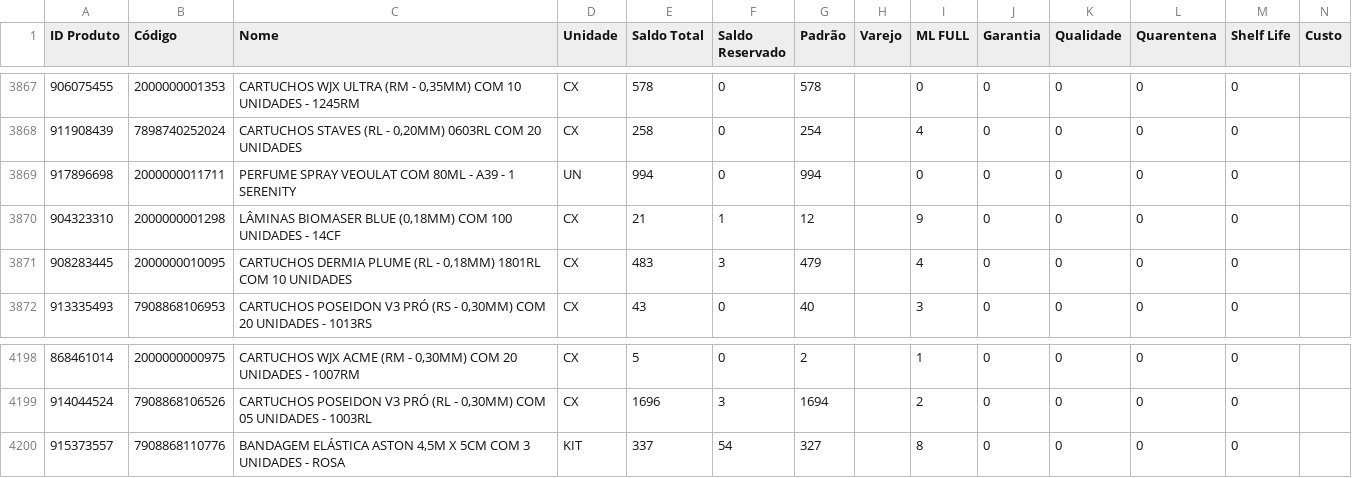
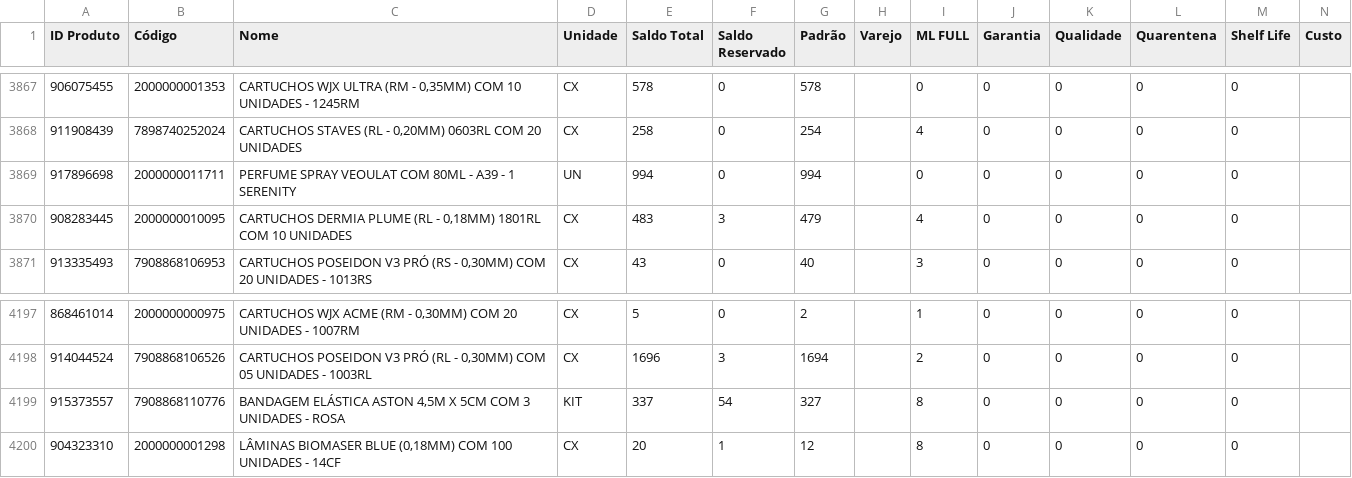
Before and after one commit to JhonatanAlmeida02/tiny-erp, a CSV file: TB_bases/Tb_BaseEstoque_Tiny.csv, drawn as a sheet; only a part is shown, gaps mark what is left out.

```diff
--- a/TB_bases/Tb_BaseEstoque_Tiny.csv
+++ b/TB_bases/Tb_BaseEstoque_Tiny.csv
@@ -3869,3 +3869,2 @@
 917896698;2000000011711;PERFUME SPRAY VEOULAT COM 80ML - A39 - 1 SERENITY;UN;994;0;994;;0;0;0;0;0;
-904323310;2000000001298;LÂMINAS BIOMASER BLUE (0,18MM) COM 100 UNIDADES - 14CF;CX;21;1;12;;9;0;0;0;0;
 908283445;2000000010095;CARTUCHOS DERMIA PLUME (RL - 0,18MM) 1801RL COM 10 UNIDADES;CX;483;3;479;;4;0;0;0;0;
@@ -4200 +4199,2 @@
 915373557;7908868110776;BANDAGEM ELÁSTICA ASTON 4,5M X 5CM COM 3 UNIDADES - ROSA;KIT;337;54;327;;8;0;0;0;0;
+904323310;2000000001298;LÂMINAS BIOMASER BLUE (0,18MM) COM 100 UNIDADES - 14CF;CX;20;1;12;;8;0;0;0;0;
```
Also changed, not shown: 1 other file.
